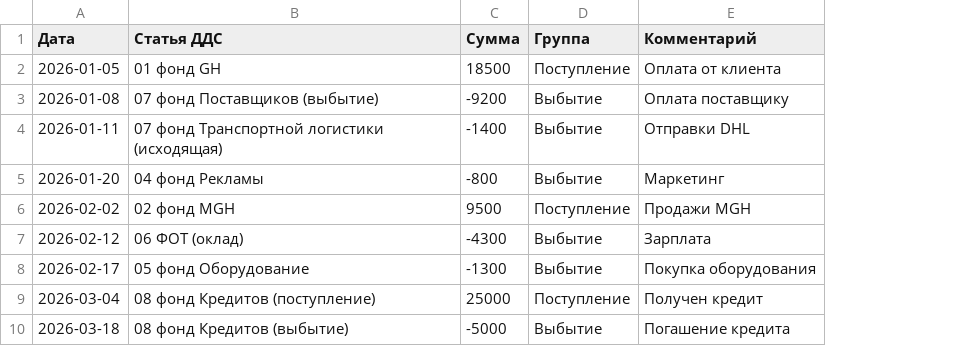
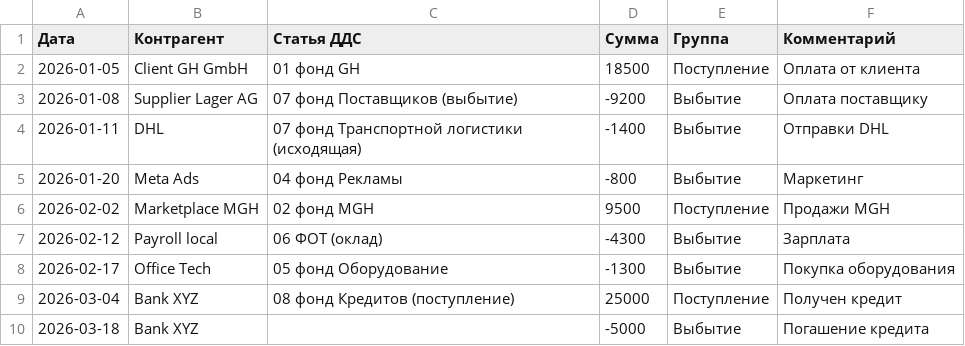
Before and after one commit to KatiK84/dds-mvp, a CSV file: data/dds-operations.sample.csv, drawn as a sheet; addresses are those after the commit; the diff names each change by its address in the sheet, - before the commit and + after, or states it on an @@ line.

```diff
--- a/data/dds-operations.sample.csv
+++ b/data/dds-operations.sample.csv
+column B (Контрагент), rows 2-10: Client GH GmbH | Supplier Lager AG | DHL | Meta Ads | Marketplace MGH | Payroll local | Office Tech | Bank XYZ | Bank XYZ
-C10 (Статья ДДС): 08 фонд Кредитов (выбытие)
+C10 (Статья ДДС): (empty)
```
Also changed, not shown: 4 other files.
